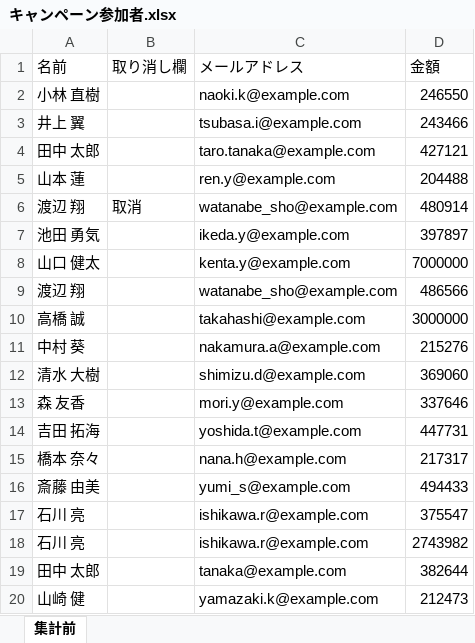
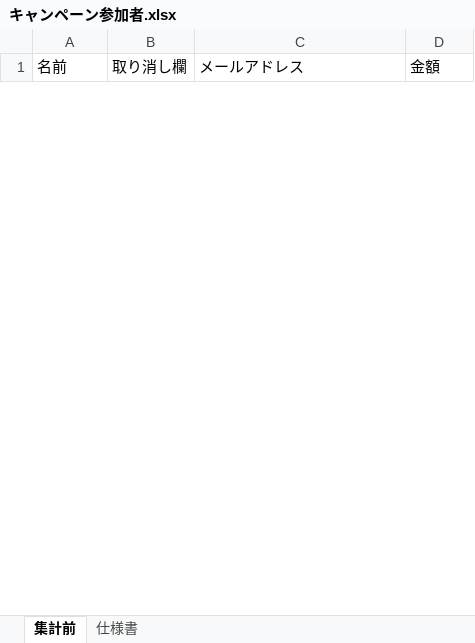
Before and after one commit to me-hr-poq7/CampaignRewardCalculationTool, an Excel workbook: キャンペーン参加者.xlsx, sheet 集計前, drawn as a sheet; only a part is shown; values as stored, in another font and other column widths than the file's, no borders; removed rows and columns are numbered as before the commit, all else as after; the diff covers the shown part only; the diff names each change by its address in the sheet, - before the commit and + after, or states it on an @@ line.

Commit message:
first commit

```diff
--- a/キャンペーン参加者.xlsx (sheet 集計前)
+++ b/キャンペーン参加者.xlsx (sheet 集計前)
+sheet tab: 仕様書
-row 2: 小林 直樹 |  | naoki.k@example.com | 246550
-row 3: 井上 翼 |  | tsubasa.i@example.com | 243466
-row 4: 田中 太郎 |  | taro.tanaka@example.com | 427121
-row 5: 山本 蓮 |  | ren.y@example.com | 204488
-row 6: 渡辺 翔 | 取消 | watanabe_sho@example.com | 480914
-row 7: 池田 勇気 |  | ikeda.y@example.com | 397897
-row 8: 山口 健太 |  | kenta.y@example.com | 7000000
-row 9: 渡辺 翔 |  | watanabe_sho@example.com | 486566
-row 10: 高橋 誠 |  | takahashi@example.com | 3000000
-row 11: 中村 葵 |  | nakamura.a@example.com | 215276
-row 12: 清水 大樹 |  | shimizu.d@example.com | 369060
-row 13: 森 友香 |  | mori.y@example.com | 337646
-row 14: 吉田 拓海 |  | yoshida.t@example.com | 447731
-row 15: 橋本 奈々 |  | nana.h@example.com | 217317
-row 16: 斎藤 由美 |  | yumi_s@example.com | 494433
-row 17: 石川 亮 |  | ishikawa.r@example.com | 375547
-row 18: 石川 亮 |  | ishikawa.r@example.com | 2743982
-row 19: 田中 太郎 |  | tanaka@example.com | 382644
-row 20: 山崎 健 |  | yamazaki.k@example.com | 212473
```
Also changed, not shown: 47 added rows and 21 removed rows elsewhere in this sheet.
